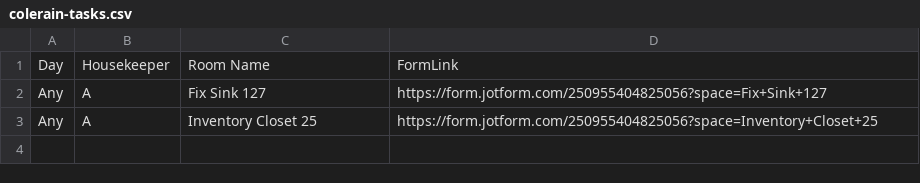
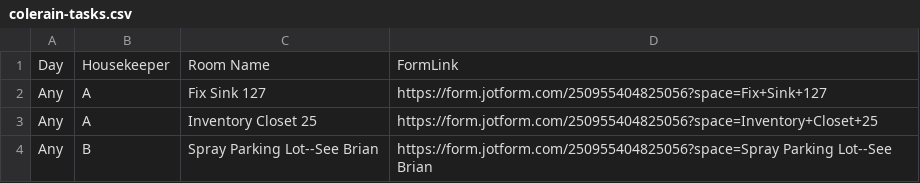
Before and after one commit to nothinghysterical/repository, a CSV file: schedules/colerain-tasks.csv, drawn as a sheet; the diff names each change by its address in the sheet, - before the commit and + after, or states it on an @@ line.

Commit message:
Update colerain-tasks.csv

```diff
--- a/schedules/colerain-tasks.csv
+++ b/schedules/colerain-tasks.csv
+row 4: Any | B | Spray Parking Lot--See Brian | https://form.jotform.com/250955404825056?space=Spray Parking Lot--See Brian
```
